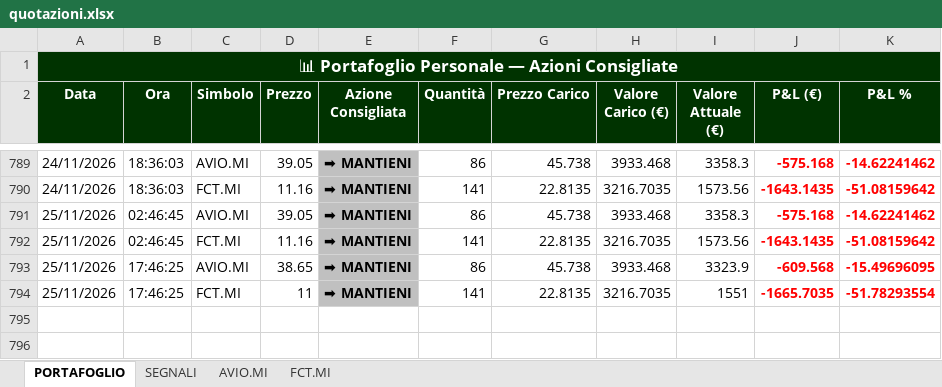
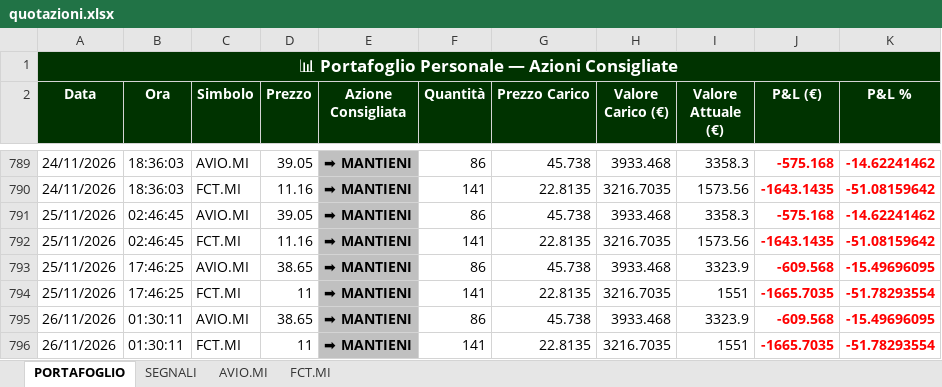
Before and after one commit to GianluGreco/stock_monitor, an Excel workbook: output/quotazioni.xlsx, sheet PORTAFOGLIO, drawn as a sheet; only a part is shown, gaps mark what is left out; values as stored, in another font and other column widths than the file's, no borders; the diff names each change by its address in the sheet, - before the commit and + after, or states it on an @@ line.

```diff
--- a/output/quotazioni.xlsx (sheet PORTAFOGLIO)
+++ b/output/quotazioni.xlsx (sheet PORTAFOGLIO)
+row 795: 26/11/2026 | 01:30:11 | AVIO.MI | 38.65 | ➡ MANTIENI | 86 | 45.738 | 3933.468 | 3323.9 | -609.568 | -15.49696095
+row 796: 26/11/2026 | 01:30:11 | FCT.MI | 11 | ➡ MANTIENI | 141 | 22.8135 | 3216.7035 | 1551 | -1665.7035 | -51.78293554
```
Also changed, not shown: sheet SEGNALI, sheet AVIO.MI, sheet FCT.MI, 3 other files.
